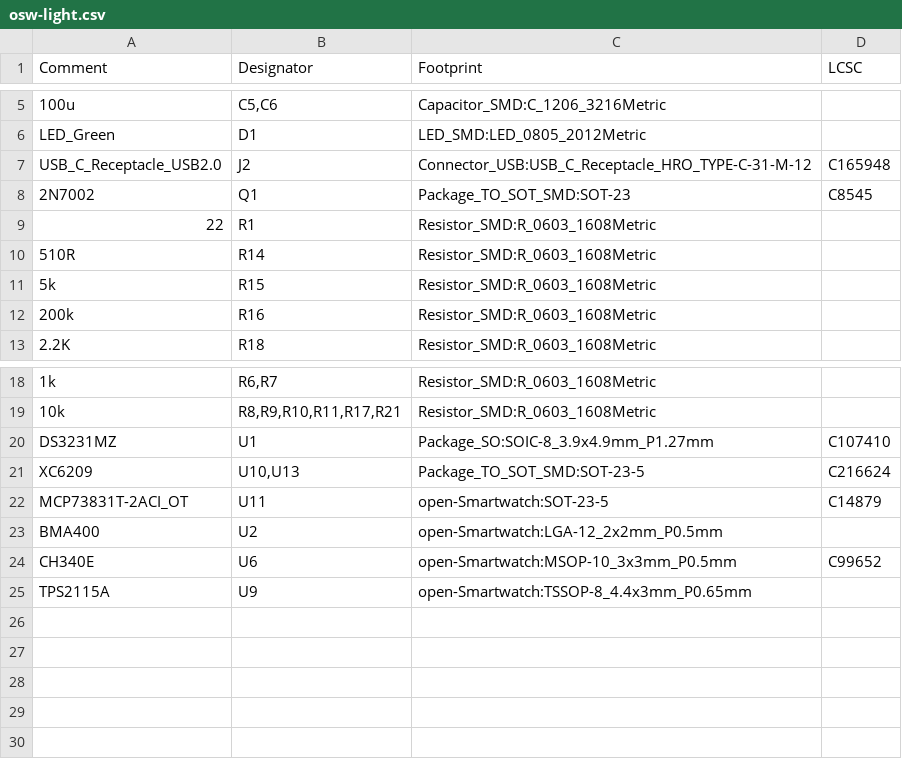
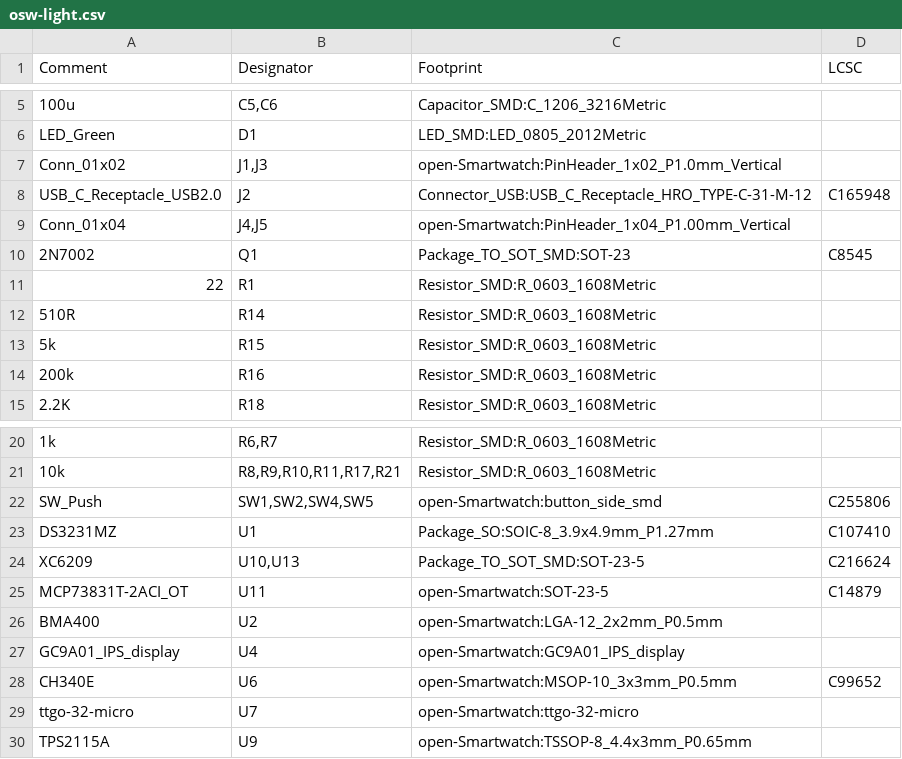
Before and after one commit to Sat1l/open-smartwatch-light, a CSV file: fab/osw-light.csv, drawn as a sheet; only a part is shown, gaps mark what is left out; the diff names each change by its address in the sheet, - before the commit and + after, or states it on an @@ line.

```diff
--- a/fab/osw-light.csv
+++ b/fab/osw-light.csv
+row 7: Conn_01x02 | J1,J3 | open-Smartwatch:PinHeader_1x02_P1.0mm_Vertical
+row 9: Conn_01x04 | J4,J5 | open-Smartwatch:PinHeader_1x04_P1.00mm_Vertical
+row 22: SW_Push | SW1,SW2,SW4,SW5 | open-Smartwatch:button_side_smd | C255806
+row 27: GC9A01_IPS_display | U4 | open-Smartwatch:GC9A01_IPS_display
+row 29: ttgo-32-micro | U7 | open-Smartwatch:ttgo-32-micro
```
Also changed, not shown: 32 other files.
